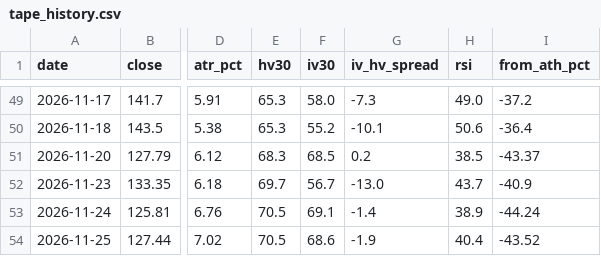
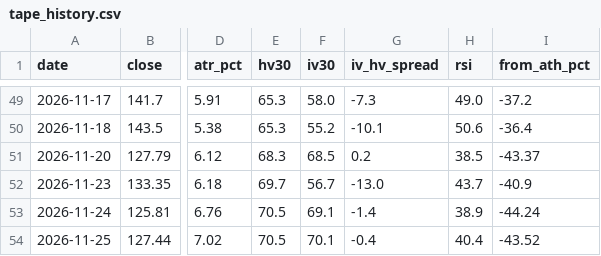
Before and after one commit to dataphilth/spcx-console, a CSV file: data/tape_history.csv, drawn as a sheet; only a part is shown, gaps mark what is left out; the diff names each change by its address in the sheet, - before the commit and + after, or states it on an @@ line.

```diff
--- a/data/tape_history.csv
+++ b/data/tape_history.csv
-F54 (iv30): 68.6
+F54 (iv30): 70.1
-G54 (iv_hv_spread): -1.9
+G54 (iv_hv_spread): -0.4
```
Also changed, not shown: data/iv_history.csv, data/prices.csv, 4 other files.
